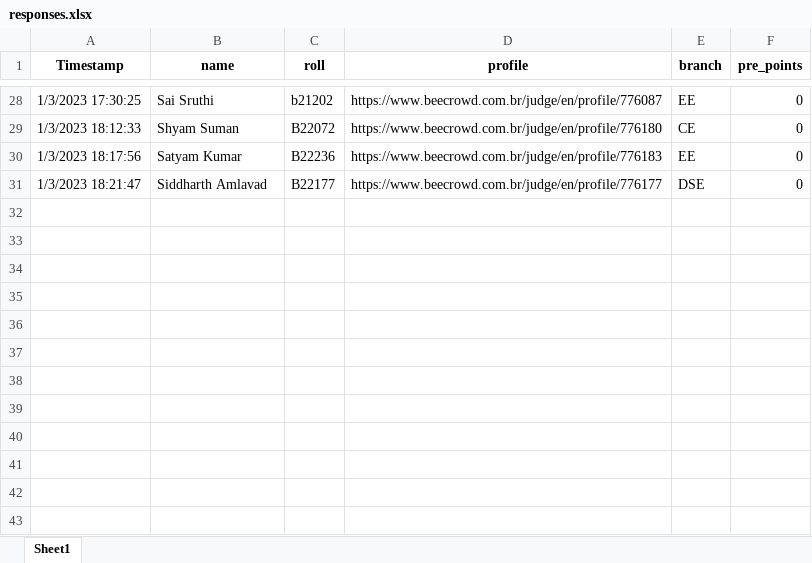
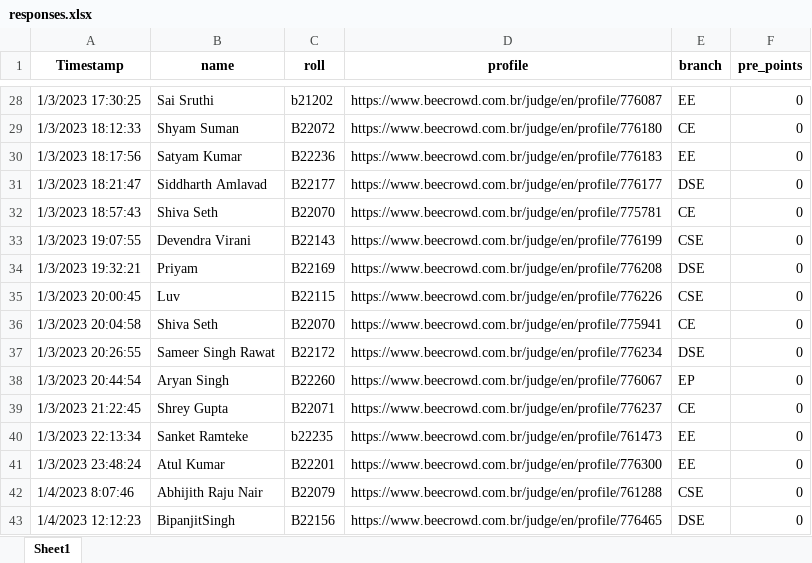
Before and after one commit to AdarshSantoria/UR1-Leaderboard-2022, an Excel workbook: responses.xlsx, sheet Sheet1, drawn as a sheet; only a part is shown, gaps mark what is left out; values as stored, in another font and other column widths than the file's, no borders; the diff names each change by its address in the sheet, - before the commit and + after, or states it on an @@ line.

```diff
--- a/responses.xlsx (sheet Sheet1)
+++ b/responses.xlsx (sheet Sheet1)
+row 32: 1/3/2023 18:57:43 | Shiva Seth | B22070 | https://www.beecrowd.com.br/judge/en/profile/775781 | CE | 0
+row 33: 1/3/2023 19:07:55 | Devendra Virani | B22143 | https://www.beecrowd.com.br/judge/en/profile/776199 | CSE | 0
+row 34: 1/3/2023 19:32:21 | Priyam | B22169 | https://www.beecrowd.com.br/judge/en/profile/776208 | DSE | 0
+row 35: 1/3/2023 20:00:45 | Luv | B22115 | https://www.beecrowd.com.br/judge/en/profile/776226 | CSE | 0
+row 36: 1/3/2023 20:04:58 | Shiva Seth | B22070 | https://www.beecrowd.com.br/judge/en/profile/775941 | CE | 0
+row 37: 1/3/2023 20:26:55 | Sameer Singh Rawat | B22172 | https://www.beecrowd.com.br/judge/en/profile/776234 | DSE | 0
+row 38: 1/3/2023 20:44:54 | Aryan Singh | B22260 | https://www.beecrowd.com.br/judge/en/profile/776067 | EP | 0
+row 39: 1/3/2023 21:22:45 | Shrey Gupta | B22071 | https://www.beecrowd.com.br/judge/en/profile/776237 | CE | 0
+row 40: 1/3/2023 22:13:34 | Sanket Ramteke | b22235 | https://www.beecrowd.com.br/judge/en/profile/761473 | EE | 0
+row 41: 1/3/2023 23:48:24 | Atul Kumar | B22201 | https://www.beecrowd.com.br/judge/en/profile/776300 | EE | 0
+row 42: 1/4/2023 8:07:46 | Abhijith Raju Nair | B22079 | https://www.beecrowd.com.br/judge/en/profile/761288 | CSE | 0
+row 43: 1/4/2023 12:12:23 | BipanjitSingh | B22156 | https://www.beecrowd.com.br/judge/en/profile/776465 | DSE | 0
```
Also changed, not shown: 1 other file.
